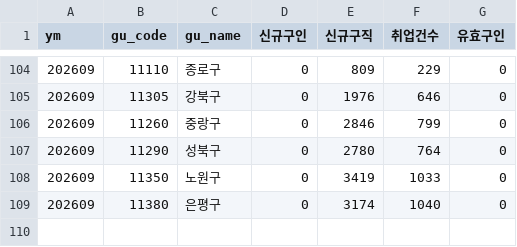
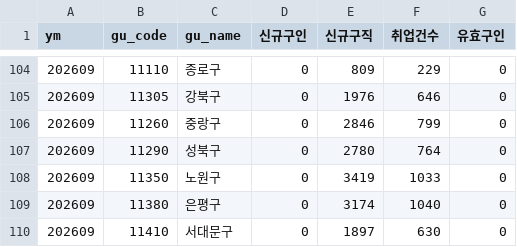
Before and after one commit to seongapark/seoul-job-trend, a CSV file: data/work24_opia.csv, drawn as a sheet; only a part is shown, gaps mark what is left out.

```diff
--- a/data/work24_opia.csv
+++ b/data/work24_opia.csv
@@ -109 +109,2 @@
 202609,11380,은평구,0,3174,1040,0
+202609,11410,서대문구,0,1897,630,0
```
Also changed, not shown: 2 other files.
